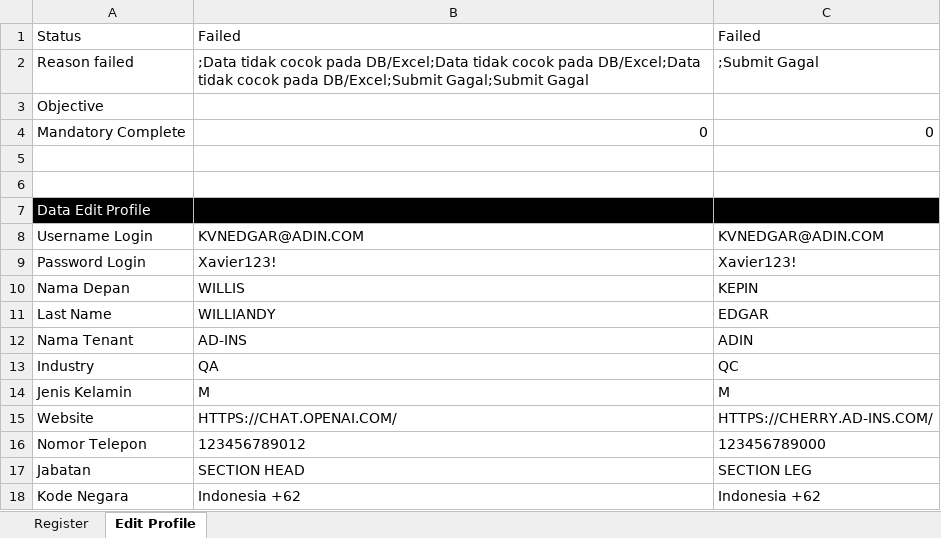
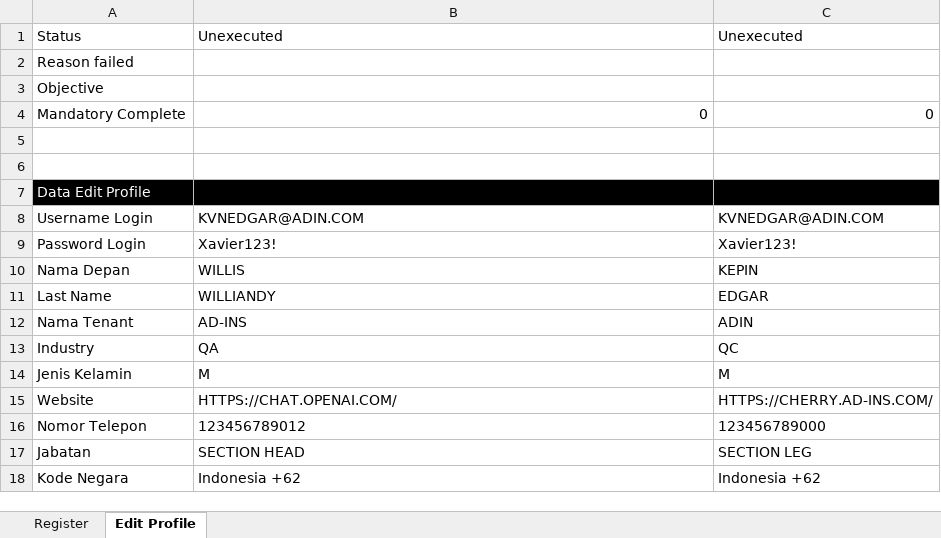
Before and after one commit to qcadins/ATAPIAAS, an Excel workbook: Excel/2. APIAAS.xlsx, sheet Edit Profile, drawn as a sheet; values as stored, in another font and other column widths than the file's, no borders; the diff names each change by its address in the sheet, - before the commit and + after, or states it on an @@ line.

```diff
--- a/Excel/2. APIAAS.xlsx (sheet Edit Profile)
+++ b/Excel/2. APIAAS.xlsx (sheet Edit Profile)
-B1: Failed
+B1: Unexecuted
-C1: Failed
+C1: Unexecuted
-B2: ;Data tidak cocok pada DB/Excel;Data tidak cocok pada DB/Excel;Data tidak cocok pada DB/Excel;Submit Gagal;Submit Gagal
+B2: (empty)
-C2: ;Submit Gagal
+C2: (empty)
```
Also changed, not shown: sheet Register, 9 other files.
